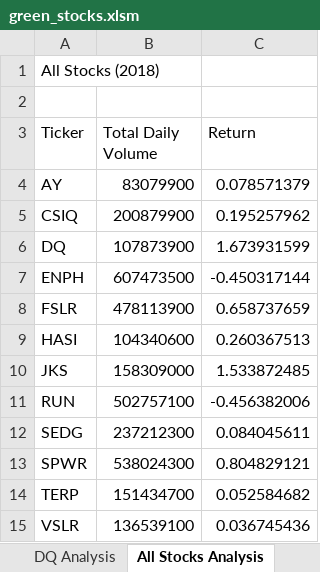
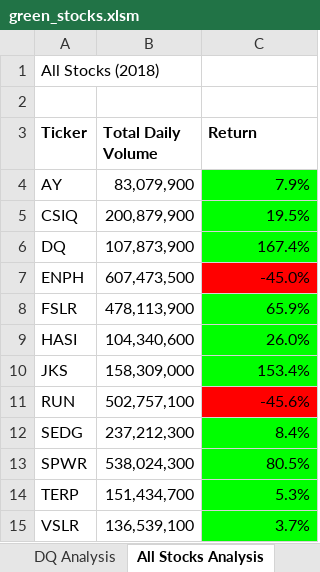
Before and after one commit to tsantee/stock-analysis, an Excel workbook: green_stocks.xlsm, sheet All Stocks Analysis, drawn as a sheet; values as stored, in another font and other column widths than the file's, no borders; the diff names each change by its address in the sheet, - before the commit and + after, or states it on an @@ line.

Commit message:
Add files via upload

```diff
--- a/green_stocks.xlsm (sheet All Stocks Analysis)
+++ b/green_stocks.xlsm (sheet All Stocks Analysis)
-A3:C3 bold: off
+A3:C3 bold: on
-B4 (Total Daily Volume): 83079900
+B4 (Total Daily Volume): 83,079,900
-C4 (Return): 0.078571379
+C4 (Return): 7.9%
-C4:C6 fill: none
+C4:C6 fill: #00FF00
-B5 (Total Daily Volume): 200879900
+B5 (Total Daily Volume): 200,879,900
-C5 (Return): 0.195257962
+C5 (Return): 19.5%
-B6 (Total Daily Volume): 107873900
+B6 (Total Daily Volume): 107,873,900
-C6 (Return): 1.673931599
+C6 (Return): 167.4%
-B7 (Total Daily Volume): 607473500
+B7 (Total Daily Volume): 607,473,500
-C7 (Return): -0.450317144
+C7 (Return): -45.0%
-C7 fill: none
+C7 fill: #FF0000
-B8 (Total Daily Volume): 478113900
+B8 (Total Daily Volume): 478,113,900
-C8 (Return): 0.658737659
+C8 (Return): 65.9%
-C8:C10 fill: none
+C8:C10 fill: #00FF00
-B9 (Total Daily Volume): 104340600
+B9 (Total Daily Volume): 104,340,600
-C9 (Return): 0.260367513
+C9 (Return): 26.0%
-B10 (Total Daily Volume): 158309000
+B10 (Total Daily Volume): 158,309,000
-C10 (Return): 1.533872485
+C10 (Return): 153.4%
-B11 (Total Daily Volume): 502757100
+B11 (Total Daily Volume): 502,757,100
-C11 (Return): -0.456382006
+C11 (Return): -45.6%
-C11 fill: none
+C11 fill: #FF0000
-B12 (Total Daily Volume): 237212300
+B12 (Total Daily Volume): 237,212,300
-C12 (Return): 0.084045611
+C12 (Return): 8.4%
-C12:C15 fill: none
+C12:C15 fill: #00FF00
-B13 (Total Daily Volume): 538024300
+B13 (Total Daily Volume): 538,024,300
-C13 (Return): 0.804829121
+C13 (Return): 80.5%
-B14 (Total Daily Volume): 151434700
+B14 (Total Daily Volume): 151,434,700
-C14 (Return): 0.052584682
+C14 (Return): 5.3%
-B15 (Total Daily Volume): 136539100
+B15 (Total Daily Volume): 136,539,100
-C15 (Return): 0.036745436
+C15 (Return): 3.7%
```
